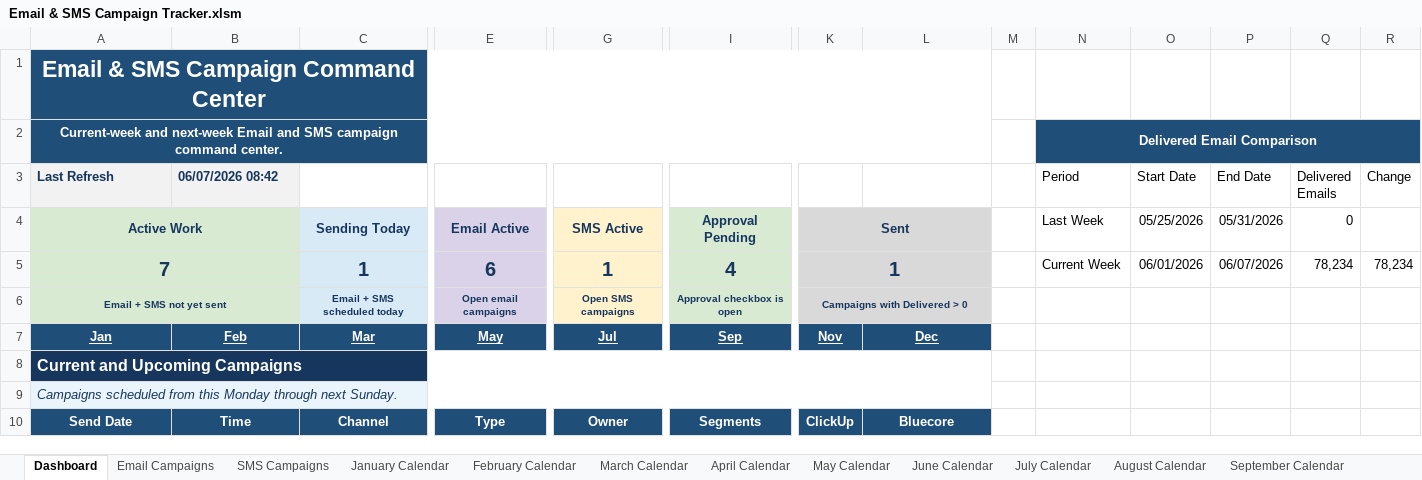
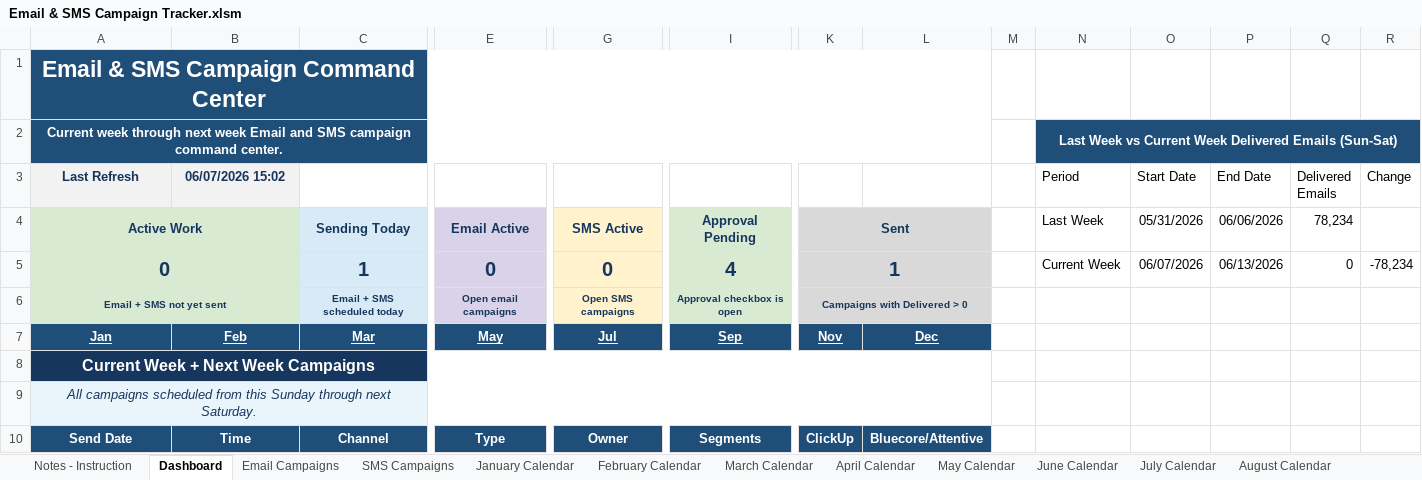
Before and after one commit to PaulAndre0809/System-Production-Adorama, an Excel workbook: Production Tracker/Email & SMS Campaign Tracker.xlsm, sheet Dashboard, drawn as a sheet; only a part is shown, gaps mark what is left out; values as stored, in another font and other column widths than the file's, no borders; charts and pictures and conditional formats and table styles not drawn; removed rows and columns are numbered as before the commit, all else as after; rows hold the shown columns only; the diff covers the shown part only; the diff names each change by its address in the sheet, - before the commit and + after, or states it on an @@ line.

Commit message:
refactor(Production Tracker): consolidate Email & SMS Campaign Tracker scripts
Remove standalone automation files (.bas, .ps1, .py) and documentation,
consolidating functionality into the main tracker workbook as part of
the ongoing refactoring effort to centralize automation.

```diff
--- a/Production Tracker/Email & SMS Campaign Tracker.xlsm (sheet Dashboard)
+++ b/Production Tracker/Email & SMS Campaign Tracker.xlsm (sheet Dashboard)
+sheet tab: Notes - Instruction
-row 2: Current-week and next-week Email and SMS campaign command center. |  |  |  |  |  |  |  |  | Delivered Email Comparison
+row 2: Current week through next week Email and SMS campaign command center. |  |  |  |  |  |  |  |  | Last Week vs Current Week Delivered Emails (Sun-Sat)
-A3:B3 alignment: left
+A3:B3 alignment: center
-B3: 06/07/2026 08:42
+B3: 06/07/2026 15:02
-O4 (Start Date): 05/25/2026
+O4 (Start Date): 05/31/2026
-P4 (End Date): 05/31/2026
+P4 (End Date): 06/06/2026
-Q4 (Delivered Emails): 0
+Q4 (Delivered Emails): 78,234
-row 5: 7 |  | 1 | 6 | 1 | 4 | 1 |  |  | Current Week | 06/01/2026 | 06/07/2026 | 78,234 | 78,234
+row 5: 0 |  | 1 | 0 | 0 | 4 | 1 |  |  | Current Week | 06/07/2026 | 06/13/2026 | 0 | -78,234
-A8 (Last Refresh): Current and Upcoming Campaigns
+A8 (Last Refresh): Current Week + Next Week Campaigns
-A8:A9 alignment: left
+A8:A9 alignment: center
-A9 (Last Refresh): Campaigns scheduled from this Monday through next Sunday.
+A9 (Last Refresh): All campaigns scheduled from this Sunday through next Saturday.
-L10: Bluecore
+L10: Bluecore/Attentive
```
Also changed, not shown: 2 added rows, 2 removed rows, 26 edited cells and cell formats elsewhere in this sheet, sheet Email Campaigns, sheet SMS Campaigns, sheet June Calendar, formulas that keep their value, charts or pictures, 5 other files.
